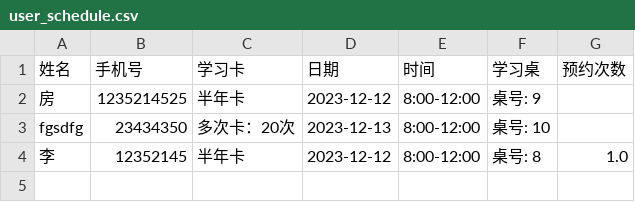
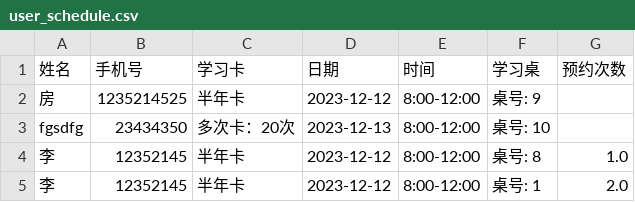
Before and after one commit to fangqx/my_streamlit_app, a CSV file: user_schedule.csv, drawn as a sheet.

Commit message:
create file

```diff
--- a/user_schedule.csv
+++ b/user_schedule.csv
@@ -4 +4,2 @@ fgsdfg,23434350,多次卡：20次,2023-12-13,8:00-12:00,桌号: 10,
 李,12352145,半年卡,2023-12-12,8:00-12:00,桌号: 8,1.0
+李,12352145,半年卡,2023-12-12,8:00-12:00,桌号: 1,2.0
```
